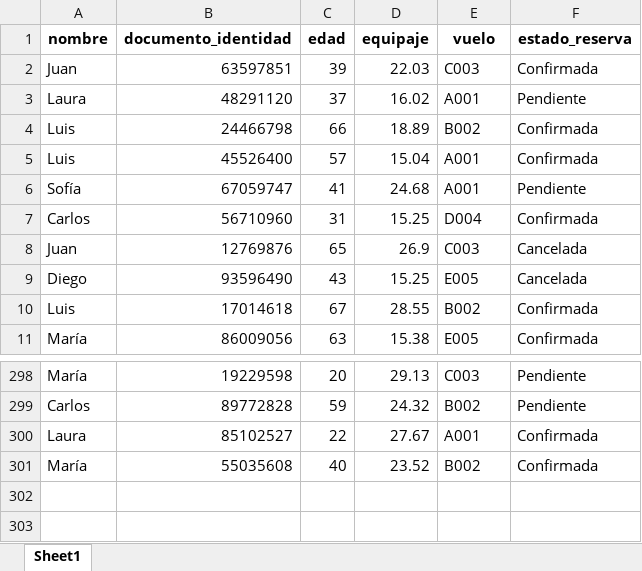
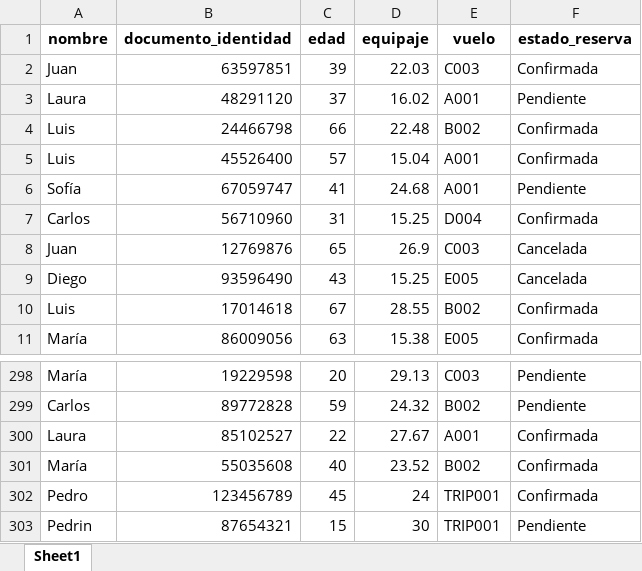
Before and after one commit to danieljaramillo52/Trabajo-Logica---Aerolinea, an Excel workbook: Proyecto_final/Insumos/pasajeros.xlsx, sheet Sheet1, drawn as a sheet; only a part is shown, gaps mark what is left out; values as stored, in another font and other column widths than the file's, no borders; the diff names each change by its address in the sheet, - before the commit and + after, or states it on an @@ line.

Commit message:
Empleados, Tripulacion y Pasajero

```diff
--- a/Proyecto_final/Insumos/pasajeros.xlsx (sheet Sheet1)
+++ b/Proyecto_final/Insumos/pasajeros.xlsx (sheet Sheet1)
-D4 (equipaje): 18.89
+D4 (equipaje): 22.48
+row 302: Pedro | 123456789 | 45 | 24 | TRIP001 | Confirmada
+row 303: Pedrin | 87654321 | 15 | 30 | TRIP001 | Pendiente
```
Also changed, not shown: Proyecto_final/Insumos/base_menus.xlsx, Proyecto_final/Insumos/empleados.xlsx, 5 other files.
